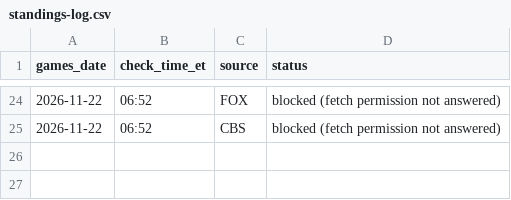
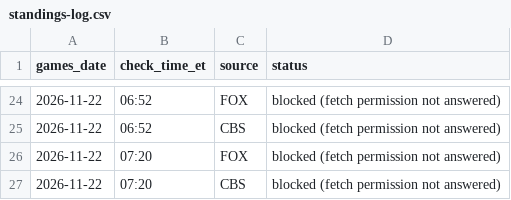
Before and after one commit to etelem/boxandmotion-site, a CSV file: data/standings-log.csv, drawn as a sheet; only a part is shown, gaps mark what is left out; the diff names each change by its address in the sheet, - before the commit and + after, or states it on an @@ line.

```diff
--- a/data/standings-log.csv
+++ b/data/standings-log.csv
+row 26: 2026-11-22 | 07:20 | FOX | blocked (fetch permission not answered)
+row 27: 2026-11-22 | 07:20 | CBS | blocked (fetch permission not answered)
```
Also changed, not shown: data/update-status.csv.
